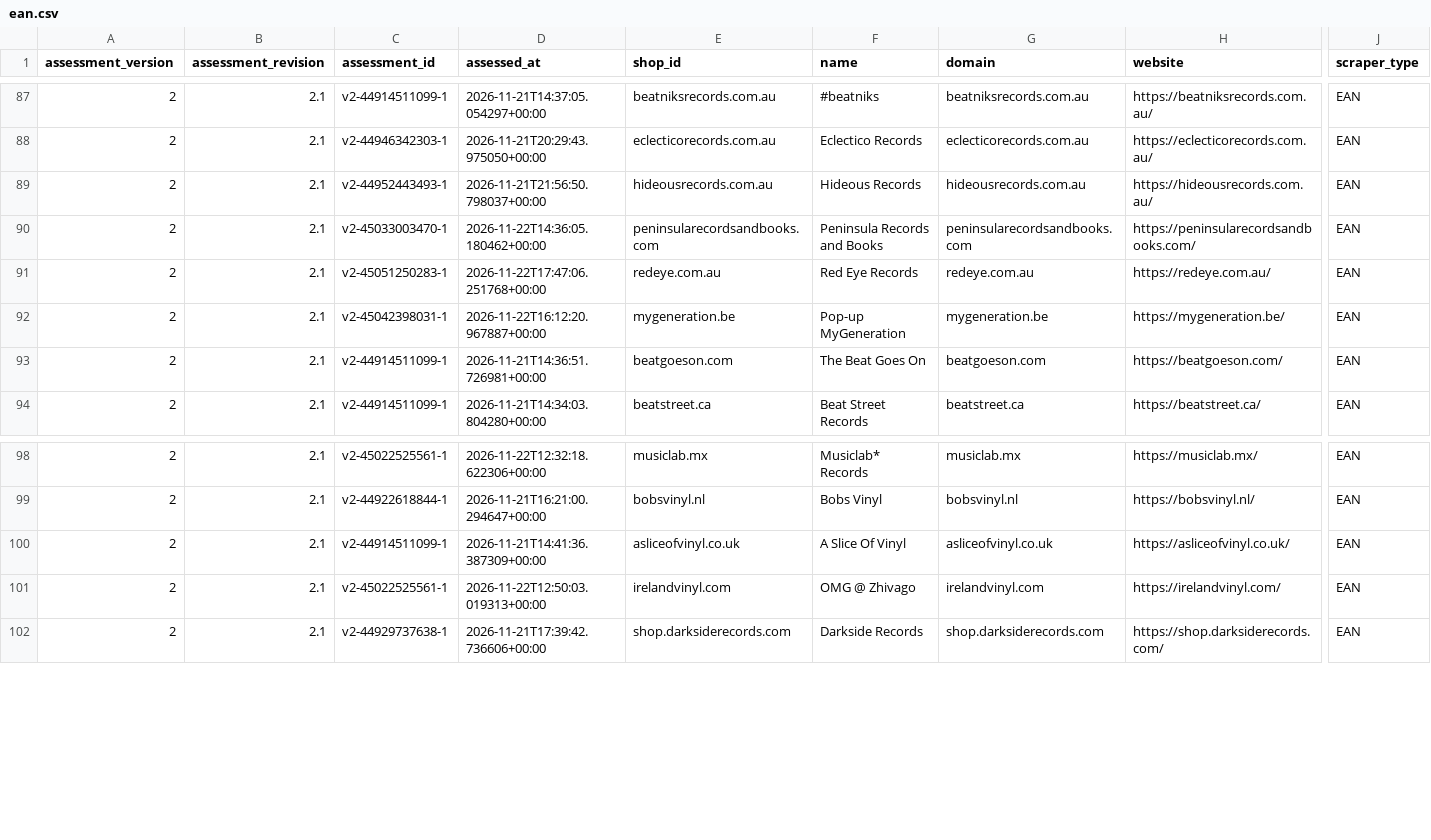
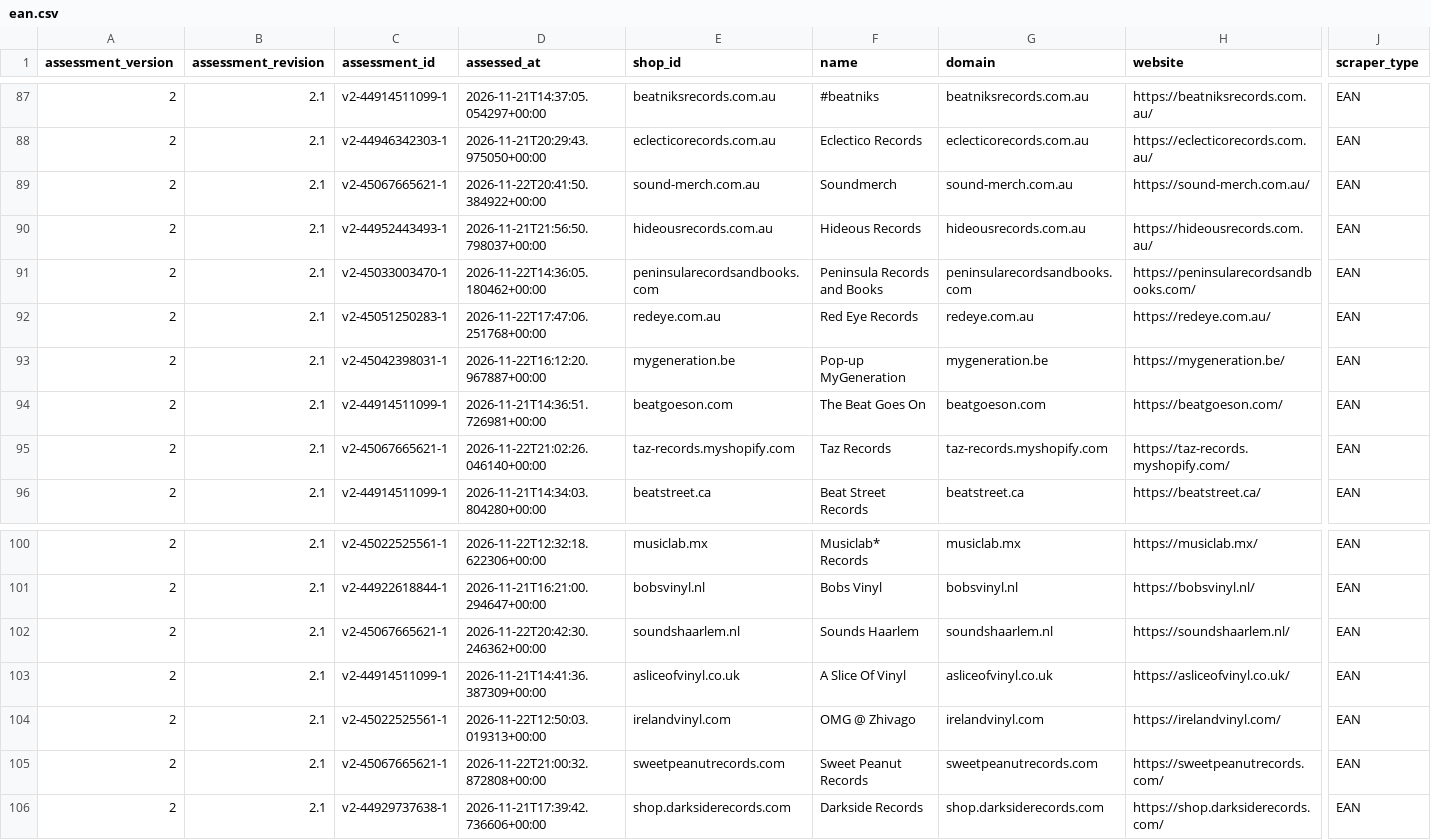
Before and after one commit to Vinylofy/patientseed., a CSV file: assessment-exports/v2/ean.csv, drawn as a sheet; only a part is shown, gaps mark what is left out; rows hold the shown columns only; the diff names each change by its address in the sheet, - before the commit and + after, or states it on an @@ line.

```diff
--- a/assessment-exports/v2/ean.csv
+++ b/assessment-exports/v2/ean.csv
+row 89: 2 | 2.1 | v2-45067665621-1 | 2026-11-22T20:41:50.384922+00:00 | sound-merch.com.au | Soundmerch | sound-merch.com.au | https://sound-merch.com.au/ | EAN
+row 95: 2 | 2.1 | v2-45067665621-1 | 2026-11-22T21:02:26.046140+00:00 | taz-records.myshopify.com | Taz Records | taz-records.myshopify.com | https://taz-records.myshopify.com/ | EAN
+row 102: 2 | 2.1 | v2-45067665621-1 | 2026-11-22T20:42:30.246362+00:00 | soundshaarlem.nl | Sounds Haarlem | soundshaarlem.nl | https://soundshaarlem.nl/ | EAN
+row 105: 2 | 2.1 | v2-45067665621-1 | 2026-11-22T21:00:32.872808+00:00 | sweetpeanutrecords.com | Sweet Peanut Records | sweetpeanutrecords.com | https://sweetpeanutrecords.com/ | EAN
```
